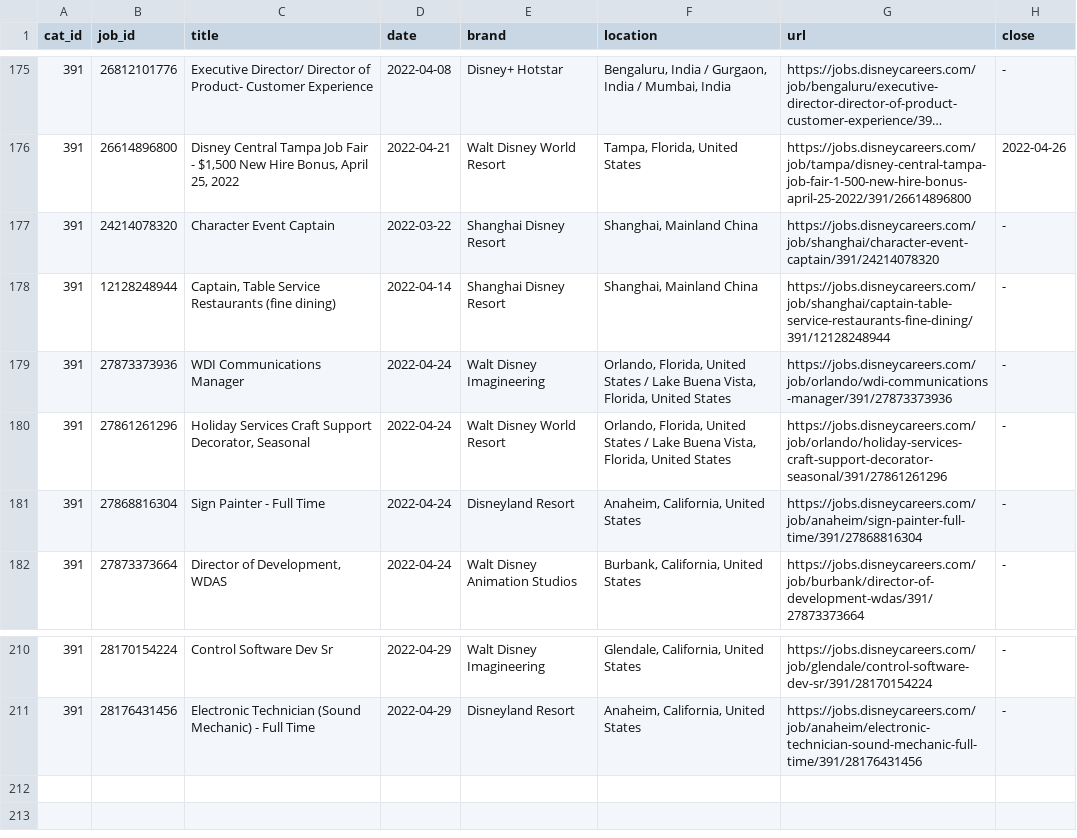
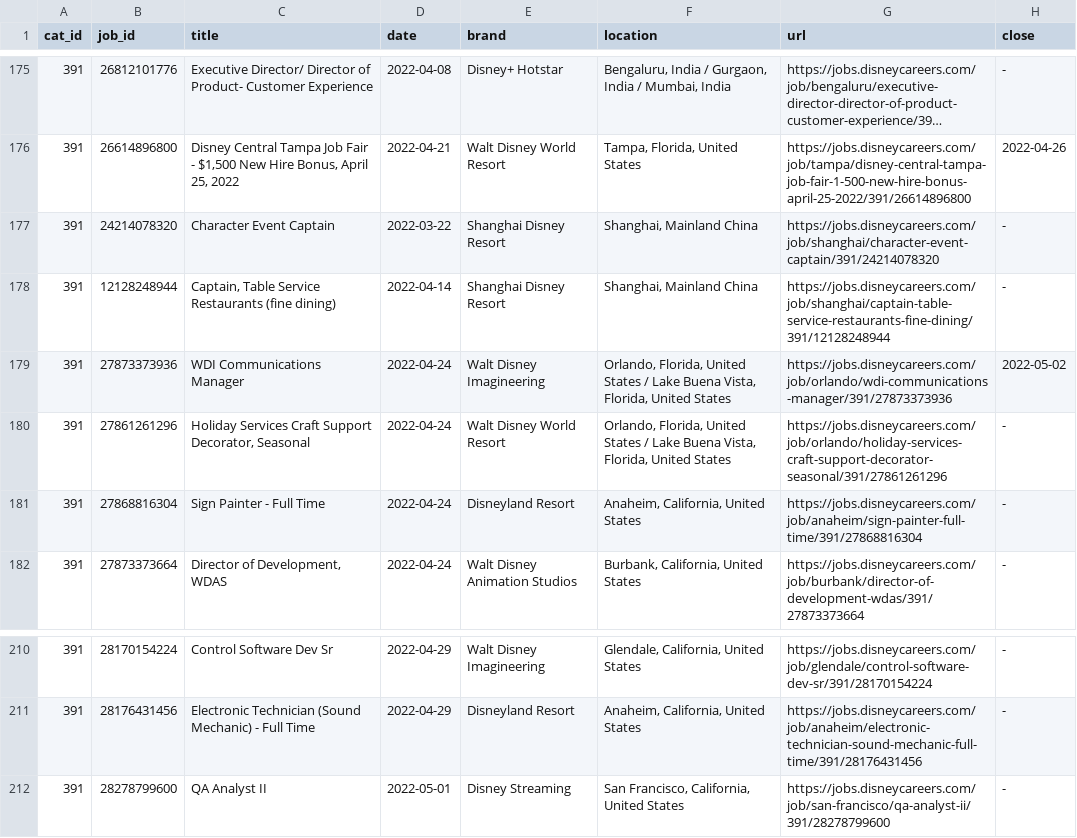
Before and after one commit to dpasse/monte, a CSV file: data/disney/jobs.csv, drawn as a sheet; only a part is shown, gaps mark what is left out; long unchanged cells end in ….

```diff
--- a/data/disney/jobs.csv
+++ b/data/disney/jobs.csv
@@ -178,3 +178,3 @@ cat_id,job_id,title,date,brand,location,url,close
 391,12128248944,"Captain, Table Service Restaurants (fine dining)",2022-04-14,Shanghai Disney Resort,"Shanghai, Mainland China",https://jobs.disneycareers.com/job/shanghai/captain-table-service-restaurants-fine-dining/391/12128248944,-
-391,27873373936,WDI Communications Manager,2022-04-24,Walt Disney Imagineering,"Orlando, Florida, United States / Lake Buena Vista, Florida, United States",https://jobs.disneycareers.com/job/orlando/wdi-communications-manager/391/27873373936,-
+391,27873373936,WDI Communications Manager,2022-04-24,Walt Disney Imagineering,"Orlando, Florida, United States / Lake Buena Vista, Florida, United States",https://jobs.disneycareers.com/job/orlando/wdi-communications-manager/391/27873373936,2022-05-02
 391,27861261296,"Holiday Services Craft Support Decorator, Seasonal",2022-04-24,Walt Disney World Resort,"Orlando, Florida, United States / Lake Buena Vista, Florida, United States",https://jobs.disneycareers.com/job/orlando/holiday-services-craft-support-decorator-seasonal/391/27861261296,-
@@ -211 +211,2 @@ cat_id,job_id,title,date,brand,location,url,close
 391,28176431456,Electronic Technician (Sound Mechanic) - Full Time,2022-04-29,Disneyland Resort,"Anaheim, California, United States",https://jobs.disneycareers.com/job/anaheim/electronic-technician-sound-mechanic-full-time/391/28176431456,-
+391,28278799600,QA Analyst II,2022-05-01,Disney Streaming,"San Francisco, California, United States",https://jobs.disneycareers.com/job/san-francisco/qa-analyst-ii/391/28278799600,-
```
Also changed, not shown: 1 other file.
